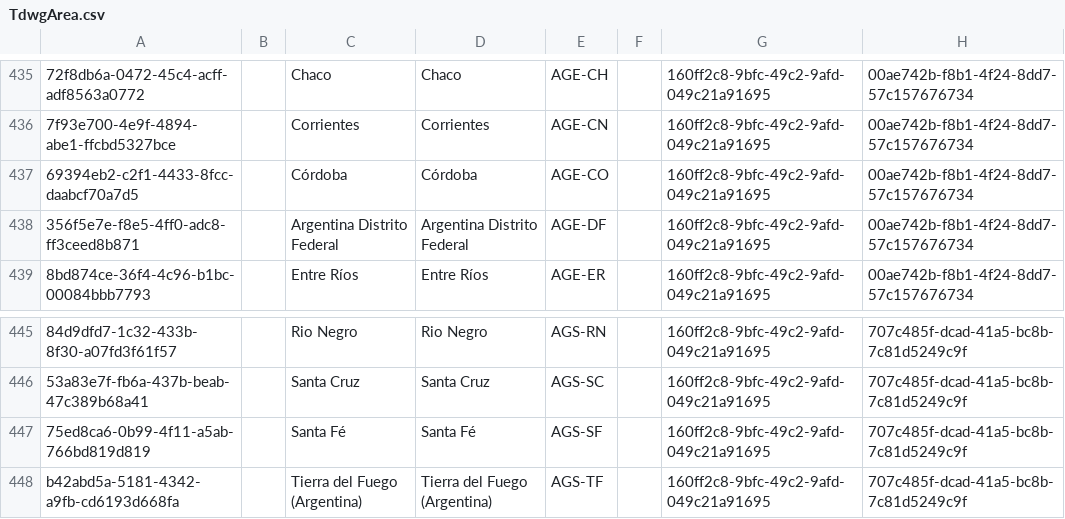
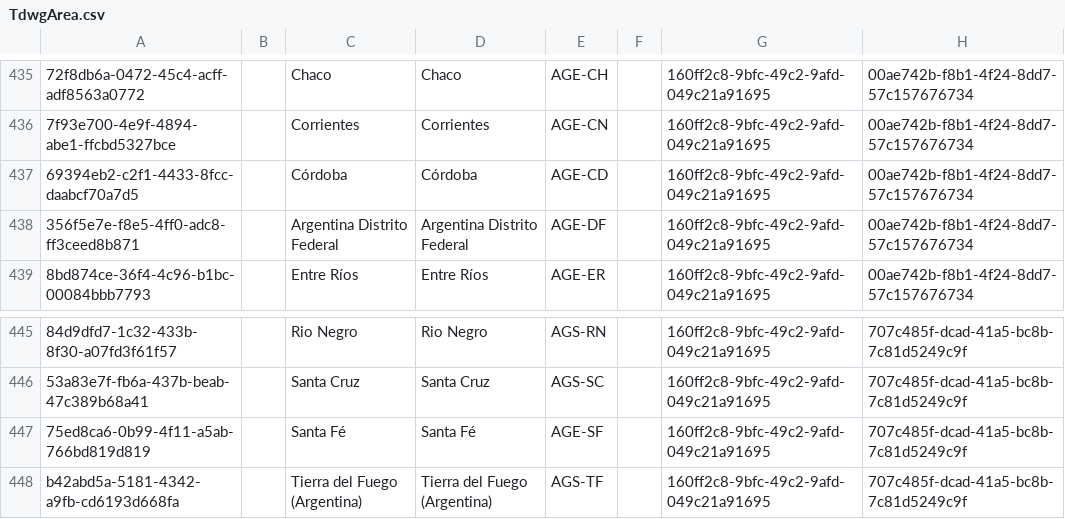
Before and after one commit to cybertaxonomy/cdmlib, a CSV file: cdmlib-model/src/main/resources/terms/TdwgArea.csv, drawn as a sheet; only a part is shown, gaps mark what is left out; the diff names each change by its address in the sheet, - before the commit and + after, or states it on an @@ line.

Commit message:
rank grex and bugfix for argentinien TDWG areas

```diff
--- a/cdmlib-model/src/main/resources/terms/TdwgArea.csv
+++ b/cdmlib-model/src/main/resources/terms/TdwgArea.csv
-E437: AGE-CO
+E437: AGE-CD
-E447: AGS-SF
+E447: AGE-SF
```
Also changed, not shown: 1 other file.
